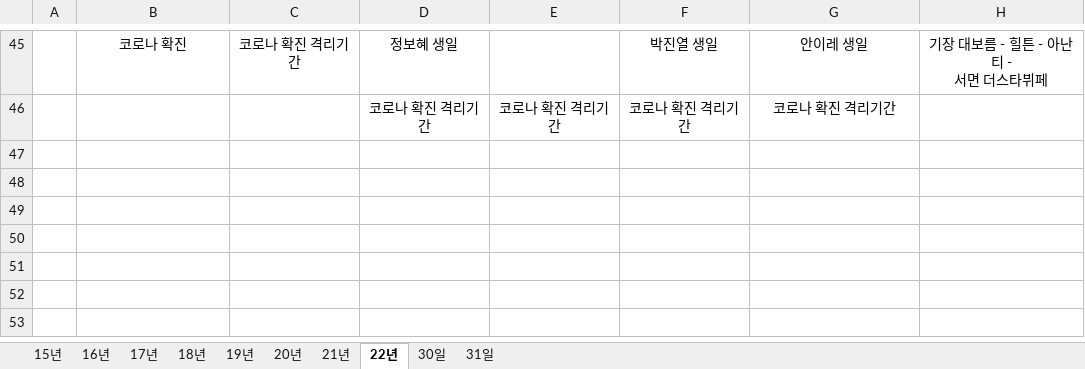
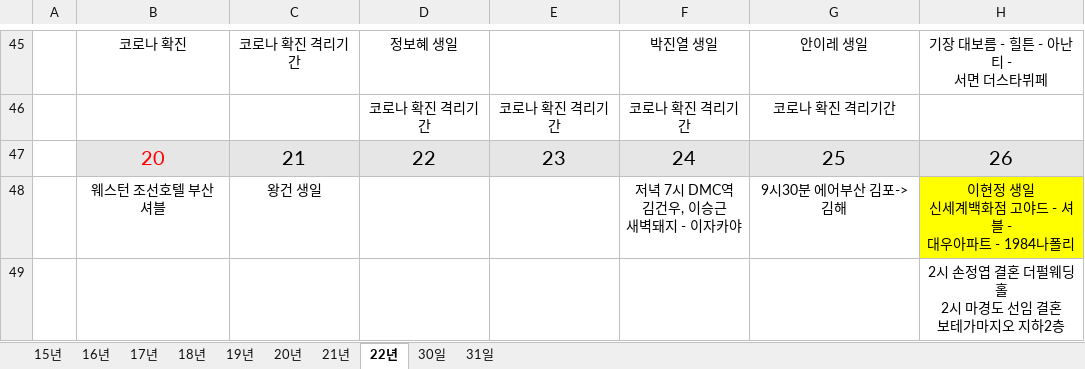
Before and after one commit to jhpark9003/remote-dailyStudy, an Excel workbook: 박진형 일정.xlsx, sheet 22년, drawn as a sheet; only a part is shown, gaps mark what is left out; values as stored, in another font and other column widths than the file's, no borders; ↵ is a line break in a cell; the diff names each change by its address in the sheet, - before the commit and + after, or states it on an @@ line.

```diff
--- a/박진형 일정.xlsx (sheet 22년)
+++ b/박진형 일정.xlsx (sheet 22년)
+row 47:  | 20 | 21 | 22 | 23 | 24 | 25 | 26
+row 48:  | 웨스턴 조선호텔 부산 셔블 | 왕건 생일 |  |  | 저녁 7시 DMC역 ↵ 김건우, 이승근 ↵ 새벽돼지 - 이자카야 | 9시30분 에어부산 김포->김해 | 이현정 생일 ↵ 신세계백화점 고야드 - 셔블 - ↵ 대우아파트 - 1984나폴리
+row 49:  |  |  |  |  |  |  | 2시 손정엽 결혼 더펄웨딩홀 ↵ 2시 마경도 선임 결혼 ↵ 보테가마지오 지하2층
```
Also changed, not shown: 박진형.xlsx.
